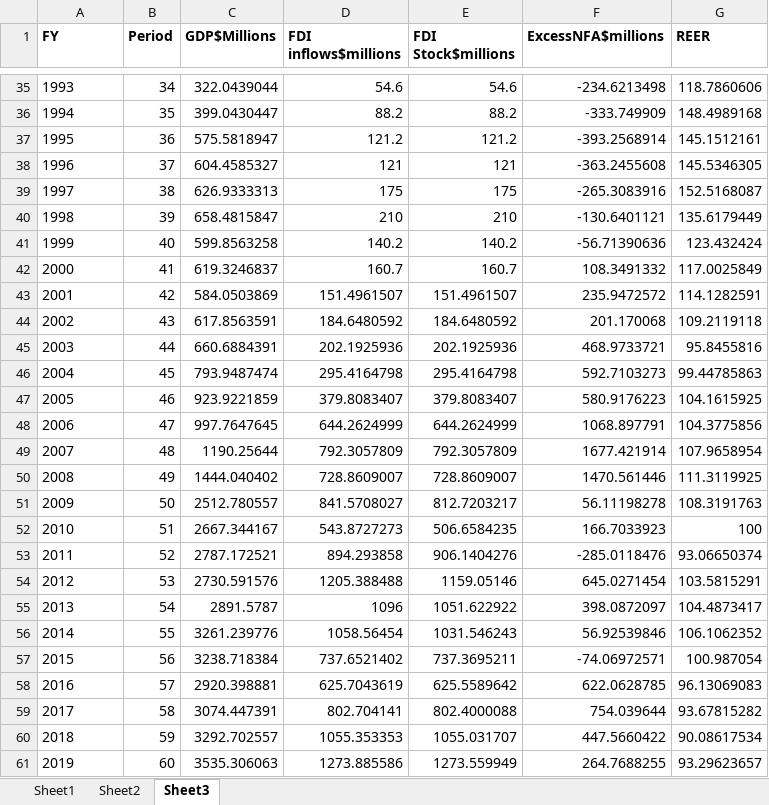
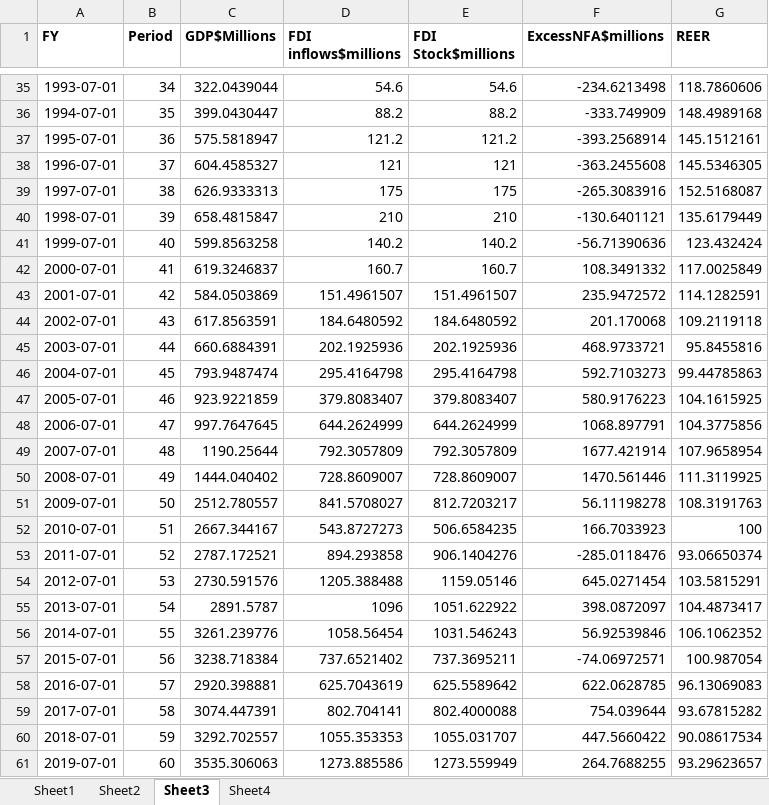
Before and after one commit to michaelgobz/Final-Research-Project-, an Excel workbook: data.xlsx, sheet Sheet3, drawn as a sheet; only a part is shown, gaps mark what is left out; values as stored, in another font and other column widths than the file's, no borders; conditional formats not drawn; the diff covers the shown part only; the diff names each change by its address in the sheet, - before the commit and + after, or states it on an @@ line.

```diff
--- a/data.xlsx (sheet Sheet3)
+++ b/data.xlsx (sheet Sheet3)
+sheet tab: Sheet4
-A35 (FY): 1993
+A35 (FY): 1993-07-01
-A36 (FY): 1994
+A36 (FY): 1994-07-01
-A37 (FY): 1995
+A37 (FY): 1995-07-01
-A38 (FY): 1996
+A38 (FY): 1996-07-01
-A39 (FY): 1997
+A39 (FY): 1997-07-01
-A40 (FY): 1998
+A40 (FY): 1998-07-01
-A41 (FY): 1999
+A41 (FY): 1999-07-01
-A42 (FY): 2000
+A42 (FY): 2000-07-01
-A43 (FY): 2001
+A43 (FY): 2001-07-01
-A44 (FY): 2002
+A44 (FY): 2002-07-01
-A45 (FY): 2003
+A45 (FY): 2003-07-01
-A46 (FY): 2004
+A46 (FY): 2004-07-01
-A47 (FY): 2005
+A47 (FY): 2005-07-01
-A48 (FY): 2006
+A48 (FY): 2006-07-01
-A49 (FY): 2007
+A49 (FY): 2007-07-01
-A50 (FY): 2008
+A50 (FY): 2008-07-01
-A51 (FY): 2009
+A51 (FY): 2009-07-01
-A52 (FY): 2010
+A52 (FY): 2010-07-01
-A53 (FY): 2011
+A53 (FY): 2011-07-01
-A54 (FY): 2012
+A54 (FY): 2012-07-01
-A55 (FY): 2013
+A55 (FY): 2013-07-01
-A56 (FY): 2014
+A56 (FY): 2014-07-01
-A57 (FY): 2015
+A57 (FY): 2015-07-01
-A58 (FY): 2016
+A58 (FY): 2016-07-01
-A59 (FY): 2017
+A59 (FY): 2017-07-01
-A60 (FY): 2018
+A60 (FY): 2018-07-01
-A61 (FY): 2019
+A61 (FY): 2019-07-01
```
Also changed, not shown: 10 added rows, 11 removed rows and 45 edited cells elsewhere in this sheet, charts or pictures, 2 other files.
